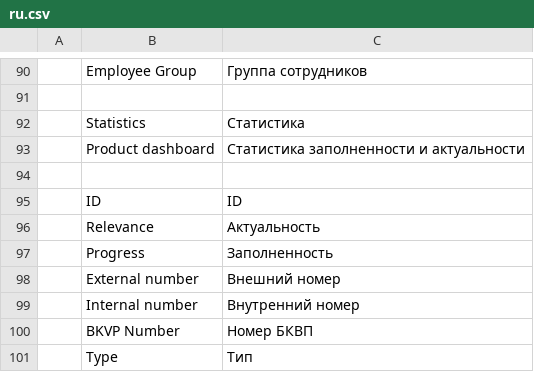
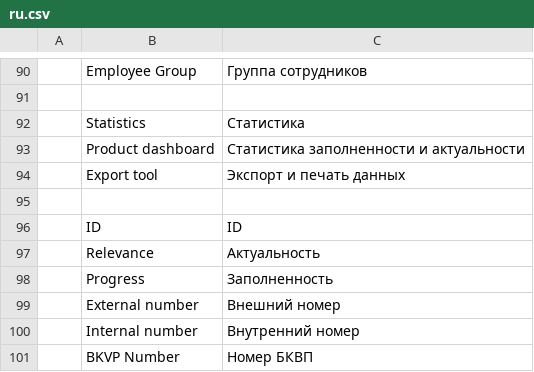
Before and after one commit to igrekus/dc_plc, a CSV file: dc_plc/translations/ru.csv, drawn as a sheet; only a part is shown, gaps mark what is left out; the shorter side is filled out with more unchanged rows; the diff names each change by its address in the sheet, - before the commit and + after, or states it on an @@ line.

Commit message:
FIX(moduleview): make proper 'Export tool' moduleview item

```diff
--- a/dc_plc/translations/ru.csv
+++ b/dc_plc/translations/ru.csv
+row 94:  | Export tool | Экспорт и печать данных
```
Also changed, not shown: 1 other file.
